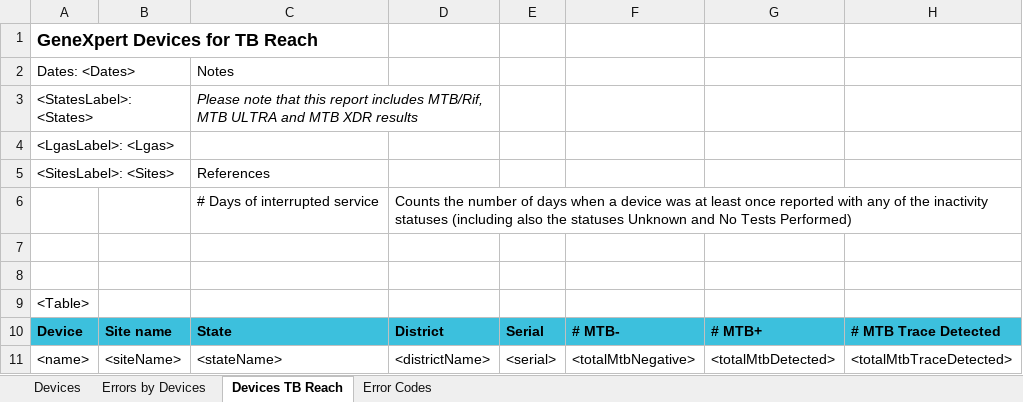
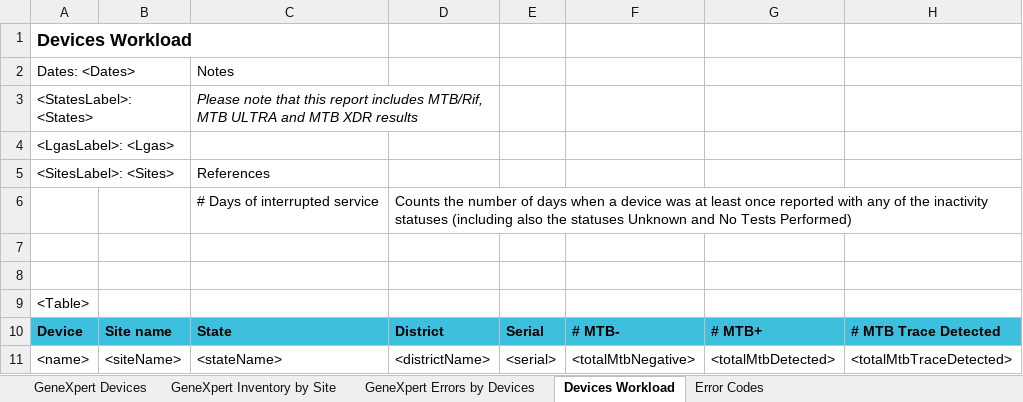
Before and after one commit to RahatSaqib/aspect, an Excel workbook: api/templates/devices_and_sites_overview/en.xlsx, sheet Devices Workload, drawn as a sheet; only a part is shown; values as stored, in another font and other column widths than the file's, no borders; the diff names each change by its address in the sheet, - before the commit and + after, or states it on an @@ line.

Commit message:
- Re-added the inventory sheet to the GeneXpert Devices and Sites Overview report - Scoping the inventory sheet to only GeneXpert consumables

```diff
--- a/api/templates/devices_and_sites_overview/en.xlsx (sheet Devices Workload)
+++ b/api/templates/devices_and_sites_overview/en.xlsx (sheet Devices Workload)
-sheet tab: Devices
+sheet tab: GeneXpert Devices
-sheet tab: Errors by Devices
+sheet tab: GeneXpert Errors by Devices
-sheet tab: Devices TB Reach
+sheet tab: Devices Workload
+sheet tab: GeneXpert Inventory by Site
-A1: GeneXpert Devices for TB Reach
+A1: Devices Workload
```
Also changed, not shown: sheet GeneXpert Devices, sheet GeneXpert Errors by Devices, 4 other files.
